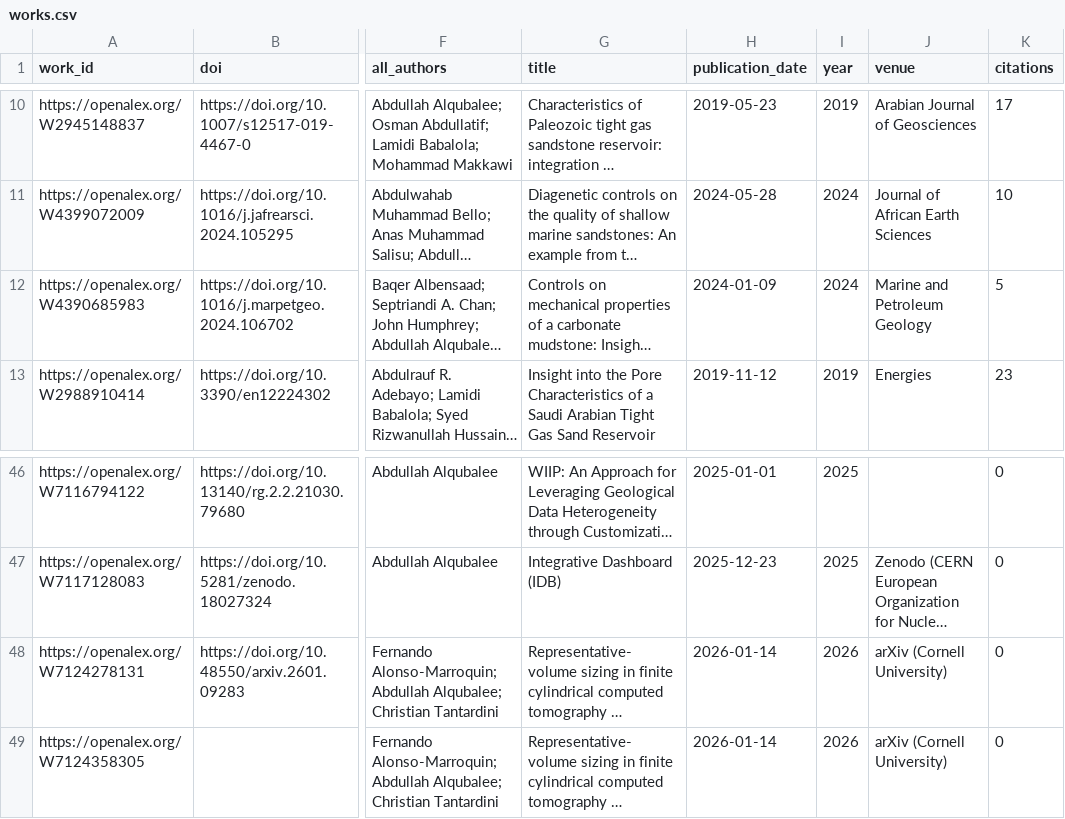
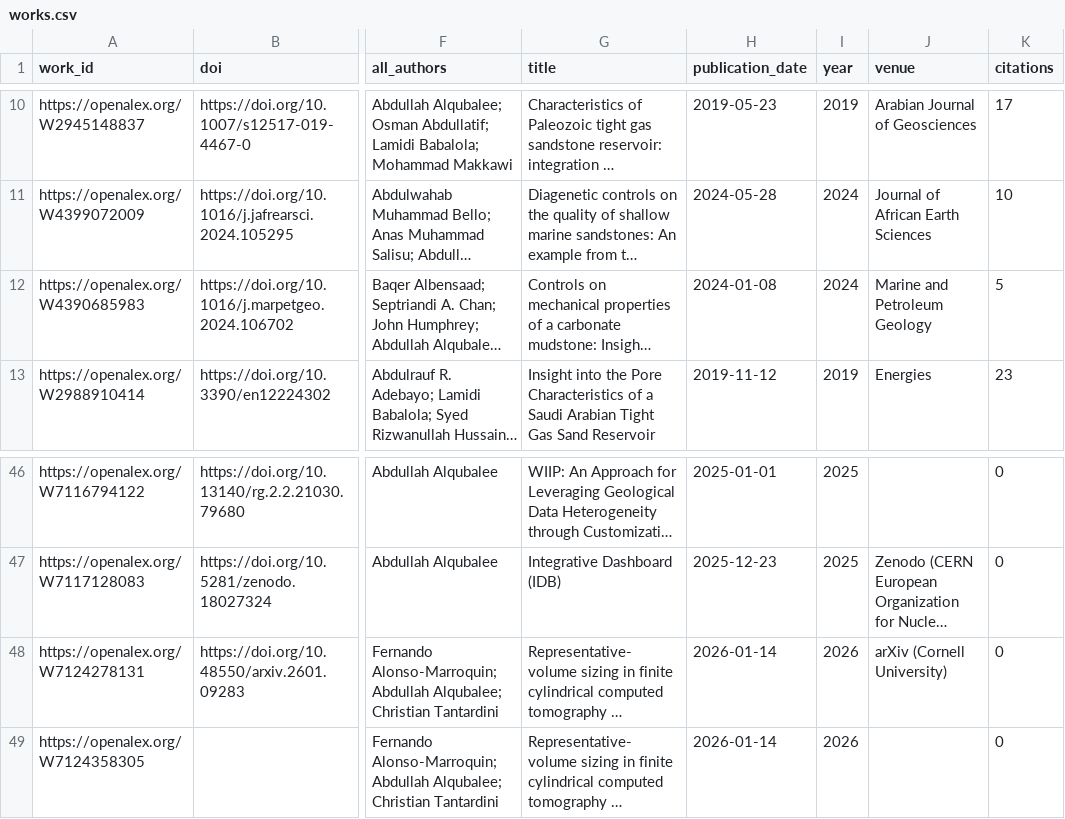
Before and after one commit to digitalgeosciences/idb, a CSV file: data/works.csv, drawn as a sheet; only a part is shown, gaps mark what is left out; long unchanged cells end in …; the diff names each change by its address in the sheet, - before the commit and + after, or states it on an @@ line.

```diff
--- a/data/works.csv
+++ b/data/works.csv
-H12 (publication_date): 2024-01-09
+H12 (publication_date): 2024-01-08
-J49 (venue): arXiv (Cornell University)
+J49 (venue): (empty)
```
Also changed, not shown: 4 other files.
